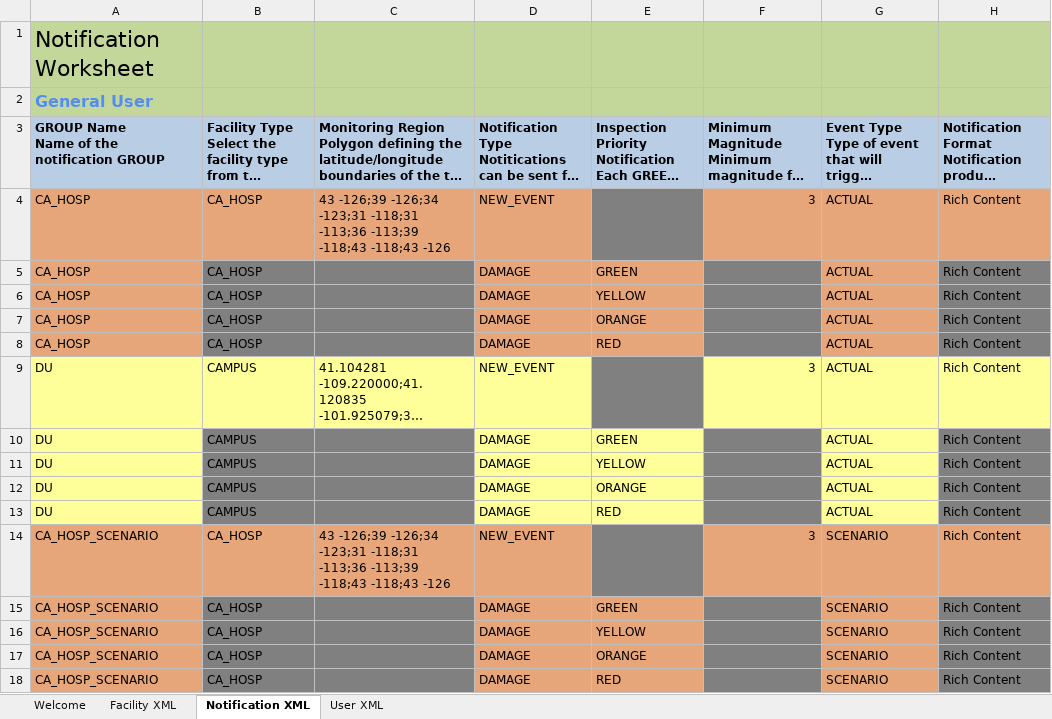
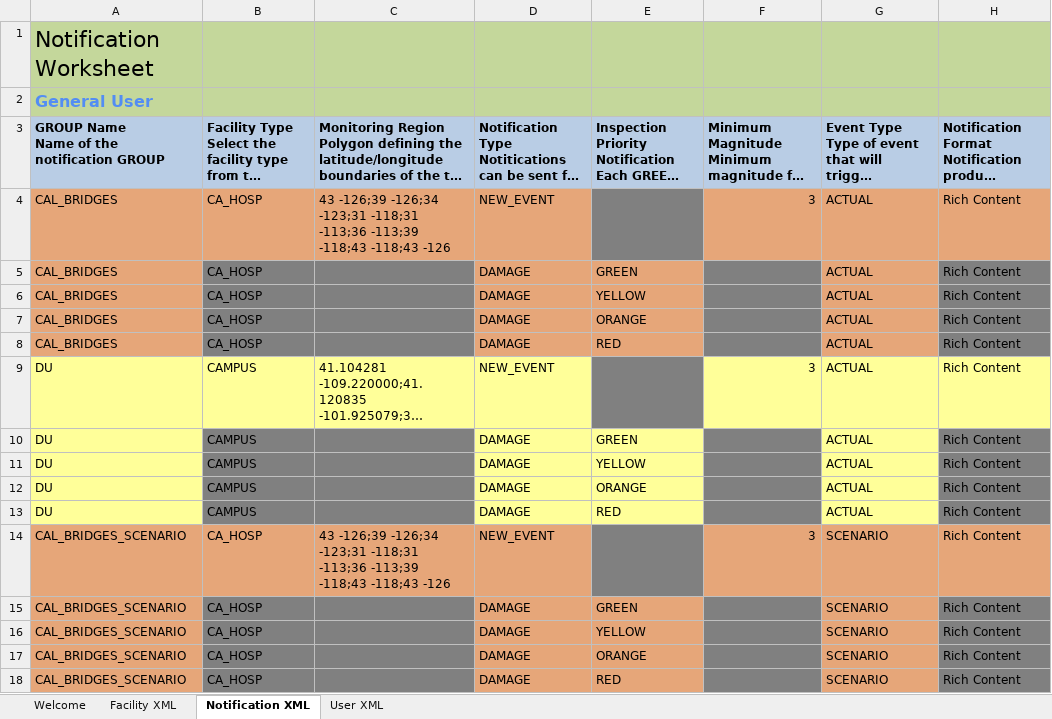
Before and after one commit to dslosky-usgs/ShakeCast-VBA, an Excel workbook: Workbook/ShakeCastInventory.xlsm, sheet Notification XML, drawn as a sheet; long unchanged cells end in …; values as stored, in another font and other column widths than the file's, no borders; charts and pictures and table styles not drawn; the diff names each change by its address in the sheet, - before the commit and + after, or states it on an @@ line.

```diff
--- a/Workbook/ShakeCastInventory.xlsm (sheet Notification XML)
+++ b/Workbook/ShakeCastInventory.xlsm (sheet Notification XML)
-A4:A8: CA_HOSP
+A4:A8: CAL_BRIDGES
-A14:A18: CA_HOSP_SCENARIO
+A14:A18: CAL_BRIDGES_SCENARIO
```
Also changed, not shown: sheet Facility XML, sheet User XML, 35 other files.
